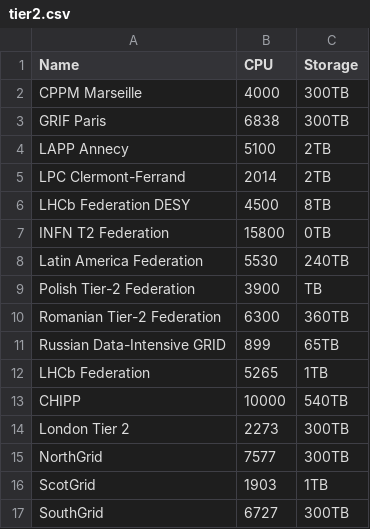
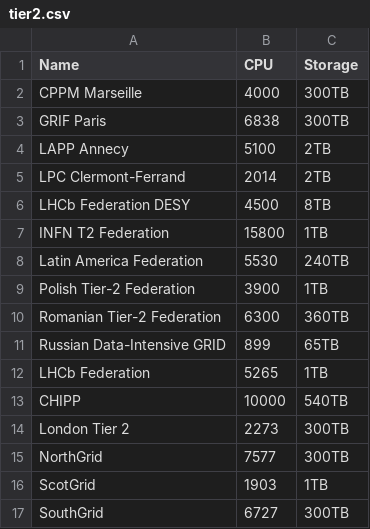
Before and after one commit to skygrid/grid_simulation, a CSV file: platform/tier2/tier2.csv, drawn as a sheet.

Commit message:
tier2 layer

```diff
--- a/platform/tier2/tier2.csv
+++ b/platform/tier2/tier2.csv
@@ -6,5 +6,5 @@ LPC Clermont-Ferrand,2014,2TB
 LHCb Federation DESY,4500,8TB
-INFN T2 Federation,15800,0TB
+INFN T2 Federation,15800,1TB
 Latin America Federation,5530,240TB
-Polish Tier-2 Federation,3900,TB
+Polish Tier-2 Federation,3900,1TB
 Romanian Tier-2 Federation,6300,360TB
```
Also changed, not shown: 21 other files.
